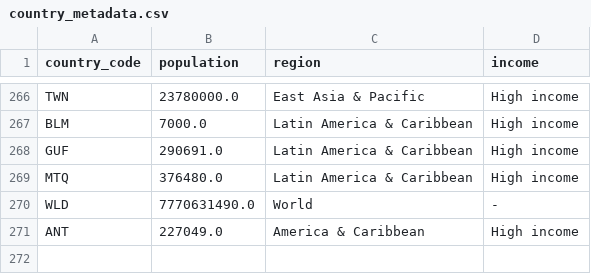
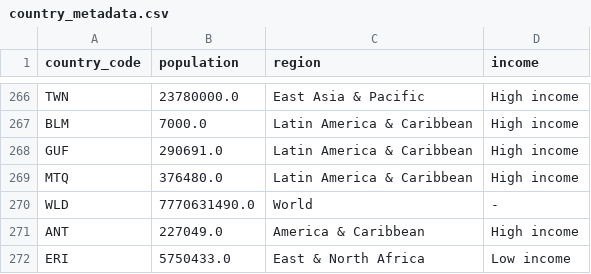
Before and after one commit to covid19-data/covid19-data, a CSV file: output/metadata/country/country_metadata.csv, drawn as a sheet; only a part is shown, gaps mark what is left out.

```diff
--- a/output/metadata/country/country_metadata.csv
+++ b/output/metadata/country/country_metadata.csv
@@ -271 +271,2 @@ WLD,7770631490.0,World,-
 ANT,227049.0,America & Caribbean,High income
+ERI,5750433.0,East & North Africa,Low income
```
Also changed, not shown: curation_data/country/extra_country_metadata.csv.
